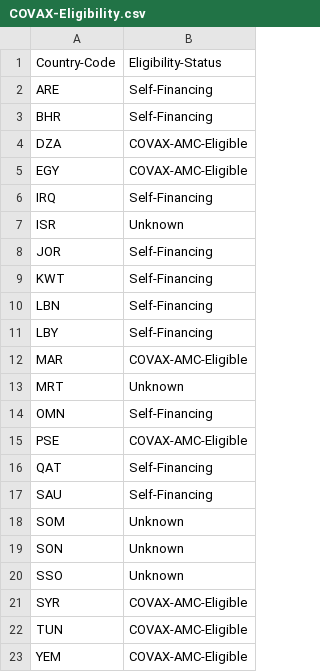
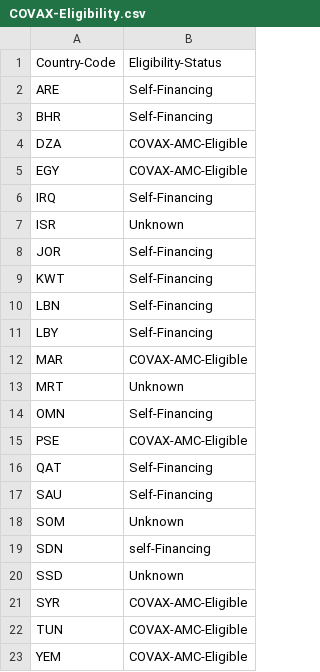
Before and after one commit to inception-labs/covid-vaccine-mena, a CSV file: Donations/COVAX-Eligibility.csv, drawn as a sheet.

Commit message:
Update COVAX-Eligibility.csv

```diff
--- a/Donations/COVAX-Eligibility.csv
+++ b/Donations/COVAX-Eligibility.csv
@@ -18,4 +18,4 @@ SAU,Self-Financing
 SOM,Unknown
-SON,Unknown
-SSO,Unknown
+SDN,self-Financing
+SSD,Unknown
 SYR,COVAX-AMC-Eligible
```
